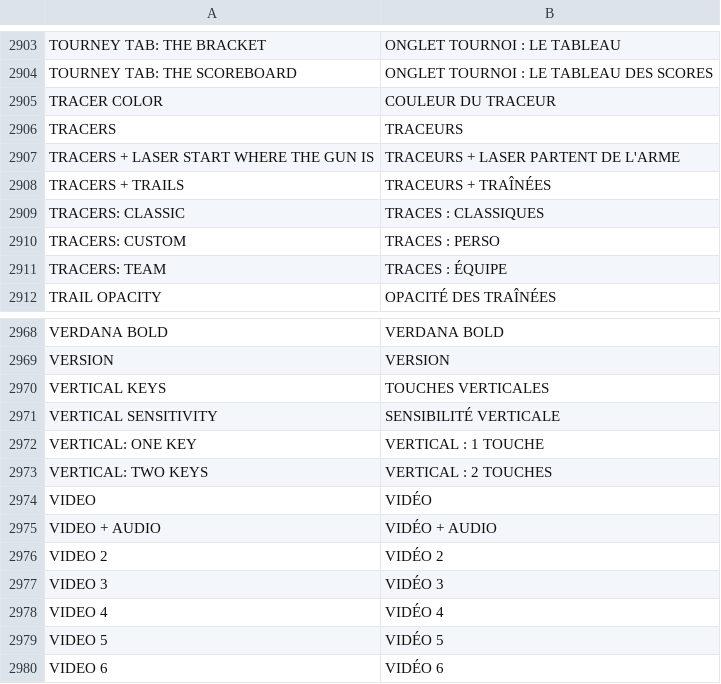
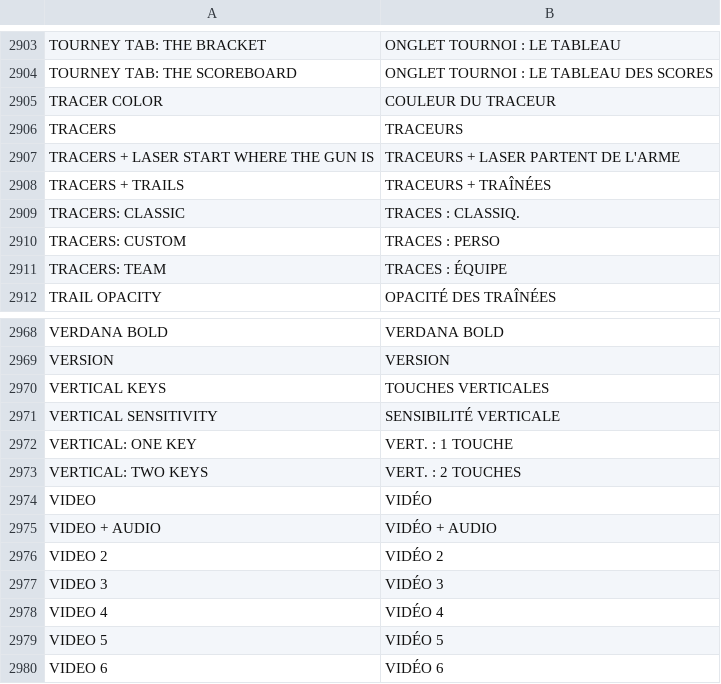
Before and after one commit to floration/quark, a TSV file: assets/lang/fr.tsv, drawn as a sheet; only a part is shown, gaps mark what is left out.

```diff
--- a/assets/lang/fr.tsv
+++ b/assets/lang/fr.tsv
@@ -2908,3 +2908,3 @@ TRACERS + LASER START WHERE THE GUN IS	TRACEURS + LASER PARTENT DE L'ARME
 TRACERS + TRAILS	TRACEURS + TRAÎNÉES
-TRACERS: CLASSIC	TRACES : CLASSIQUES
+TRACERS: CLASSIC	TRACES : CLASSIQ.
 TRACERS: CUSTOM	TRACES : PERSO
@@ -2971,4 +2971,4 @@ VERTICAL KEYS	TOUCHES VERTICALES
 VERTICAL SENSITIVITY	SENSIBILITÉ VERTICALE
-VERTICAL: ONE KEY	VERTICAL : 1 TOUCHE
-VERTICAL: TWO KEYS	VERTICAL : 2 TOUCHES
+VERTICAL: ONE KEY	VERT. : 1 TOUCHE
+VERTICAL: TWO KEYS	VERT. : 2 TOUCHES
 VIDEO	VIDÉO
```
